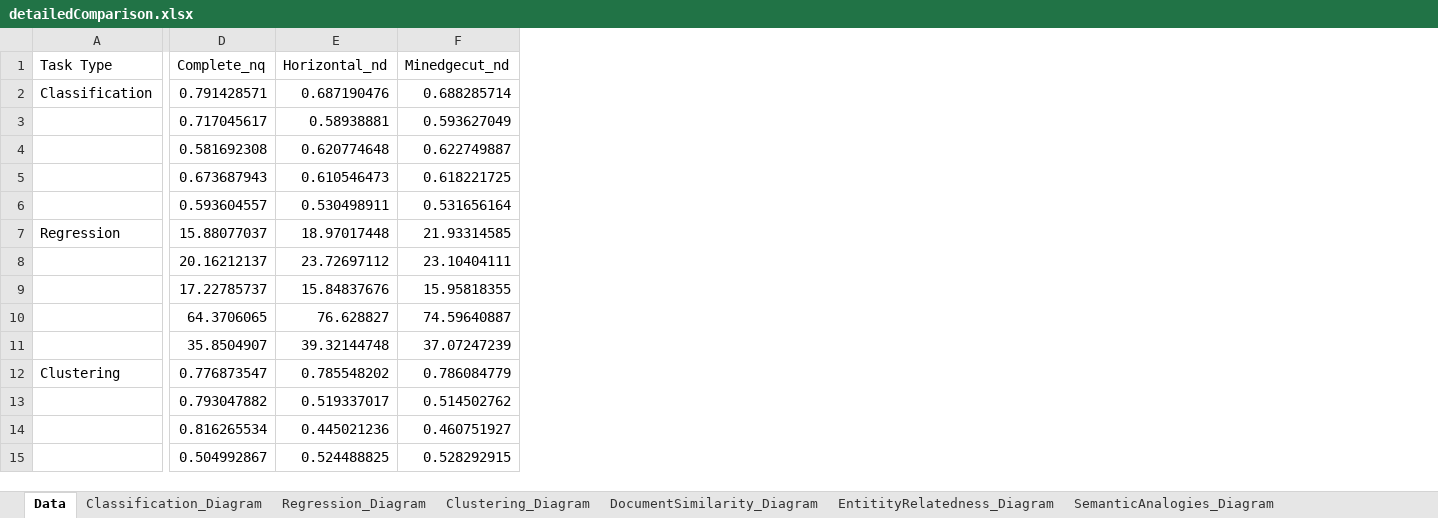
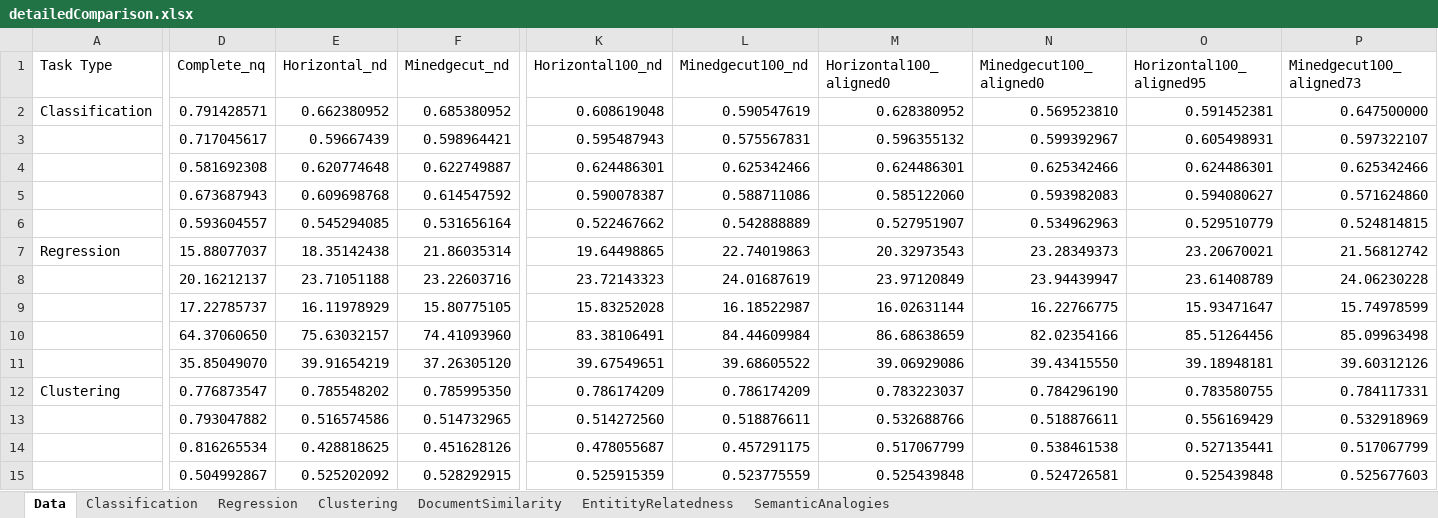
Before and after one commit to tobi-b99/knowledge-graph-partition-embedding, an Excel workbook: detailedComparison.xlsx, sheet Data, drawn as a sheet; only a part is shown, gaps mark what is left out; values as stored, in another font and other column widths than the file's, no borders; the diff covers the shown part only; the diff names each change by its address in the sheet, - before the commit and + after, or states it on an @@ line.

Commit message:
Added results to detailed comparison

```diff
--- a/detailedComparison.xlsx (sheet Data)
+++ b/detailedComparison.xlsx (sheet Data)
-sheet tab: Classification_Diagram
+sheet tab: Classification
-sheet tab: Regression_Diagram
+sheet tab: Regression
-sheet tab: Clustering_Diagram
+sheet tab: Clustering
-sheet tab: DocumentSimilarity_Diagram
+sheet tab: DocumentSimilarity
-sheet tab: EntitityRelatedness_Diagram
+sheet tab: EntitityRelatedness
-sheet tab: SemanticAnalogies_Diagram
+sheet tab: SemanticAnalogies
+column K (Horizontal100_nd), rows 2-15: 0.608619048 | 0.595487943 | 0.624486301 | 0.590078387 | 0.522467662 | 19.64498865 | 23.72143323 | 15.83252028 | 83.38106491 | 39.67549651 | 0.786174209 | 0.514272560 | 0.478055687 | 0.525915359
+column L (Minedgecut100_nd), rows 2-15: 0.590547619 | 0.575567831 | 0.625342466 | 0.588711086 | 0.542888889 | 22.74019863 | 24.01687619 | 16.18522987 | 84.44609984 | 39.68605522 | 0.786174209 | 0.518876611 | 0.457291175 | 0.523775559
+column M (Horizontal100_aligned0), rows 2-15: 0.628380952 | 0.596355132 | 0.624486301 | 0.585122060 | 0.527951907 | 20.32973543 | 23.97120849 | 16.02631144 | 86.68638659 | 39.06929086 | 0.783223037 | 0.532688766 | 0.517067799 | 0.525439848
+column N (Minedgecut100_aligned0), rows 2-15: 0.569523810 | 0.599392967 | 0.625342466 | 0.593982083 | 0.534962963 | 23.28349373 | 23.94439947 | 16.22766775 | 82.02354166 | 39.43415550 | 0.784296190 | 0.518876611 | 0.538461538 | 0.524726581
+column O (Horizontal100_aligned95), rows 2-15: 0.591452381 | 0.605498931 | 0.624486301 | 0.594080627 | 0.529510779 | 23.20670021 | 23.61408789 | 15.93471647 | 85.51264456 | 39.18948181 | 0.783580755 | 0.556169429 | 0.527135441 | 0.525439848
+column P (Minedgecut100_aligned73), rows 2-15: 0.647500000 | 0.597322107 | 0.625342466 | 0.571624860 | 0.524814815 | 21.56812742 | 24.06230228 | 15.74978599 | 85.09963498 | 39.60312126 | 0.784117331 | 0.532918969 | 0.517067799 | 0.525677603
-E2 (Horizontal_nd): 0.687190476
+E2 (Horizontal_nd): 0.662380952
-F2 (Minedgecut_nd): 0.688285714
+F2 (Minedgecut_nd): 0.685380952
-E3 (Horizontal_nd): 0.58938881
+E3 (Horizontal_nd): 0.59667439
-F3 (Minedgecut_nd): 0.593627049
+F3 (Minedgecut_nd): 0.598964421
-E5 (Horizontal_nd): 0.610546473
+E5 (Horizontal_nd): 0.609698768
-F5 (Minedgecut_nd): 0.618221725
+F5 (Minedgecut_nd): 0.614547592
-E6 (Horizontal_nd): 0.530498911
+E6 (Horizontal_nd): 0.545294085
-E7 (Horizontal_nd): 18.97017448
+E7 (Horizontal_nd): 18.35142438
-F7 (Minedgecut_nd): 21.93314585
+F7 (Minedgecut_nd): 21.86035314
-E8 (Horizontal_nd): 23.72697112
+E8 (Horizontal_nd): 23.71051188
-F8 (Minedgecut_nd): 23.10404111
+F8 (Minedgecut_nd): 23.22603716
-E9 (Horizontal_nd): 15.84837676
+E9 (Horizontal_nd): 16.11978929
-F9 (Minedgecut_nd): 15.95818355
+F9 (Minedgecut_nd): 15.80775105
-D10 (Complete_nq): 64.3706065
+D10 (Complete_nq): 64.37060650
-E10 (Horizontal_nd): 76.628827
+E10 (Horizontal_nd): 75.63032157
-F10 (Minedgecut_nd): 74.59640887
+F10 (Minedgecut_nd): 74.41093960
-D11 (Complete_nq): 35.8504907
+D11 (Complete_nq): 35.85049070
-E11 (Horizontal_nd): 39.32144748
+E11 (Horizontal_nd): 39.91654219
-F11 (Minedgecut_nd): 37.07247239
+F11 (Minedgecut_nd): 37.26305120
-F12 (Minedgecut_nd): 0.786084779
+F12 (Minedgecut_nd): 0.785995350
-E13 (Horizontal_nd): 0.519337017
+E13 (Horizontal_nd): 0.516574586
-F13 (Minedgecut_nd): 0.514502762
+F13 (Minedgecut_nd): 0.514732965
-E14 (Horizontal_nd): 0.445021236
+E14 (Horizontal_nd): 0.428818625
-F14 (Minedgecut_nd): 0.460751927
+F14 (Minedgecut_nd): 0.451628126
-E15 (Horizontal_nd): 0.524488825
+E15 (Horizontal_nd): 0.525202092
```
Also changed, not shown: 16 edited cells elsewhere in this sheet, charts or pictures.
